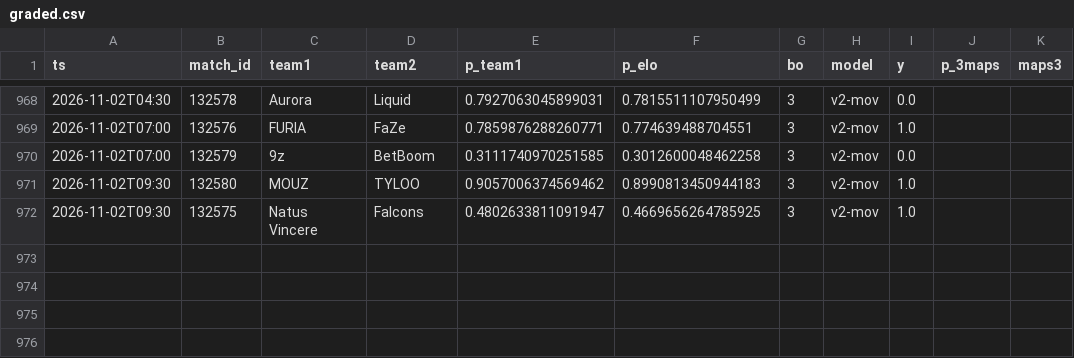
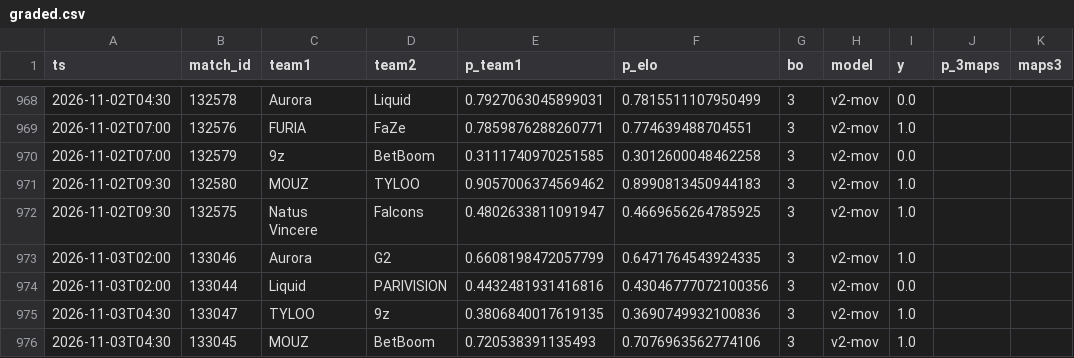
Before and after one commit to azcal/mbm-cs2, a CSV file: logs/graded.csv, drawn as a sheet; only a part is shown, gaps mark what is left out; the diff names each change by its address in the sheet, - before the commit and + after, or states it on an @@ line.

```diff
--- a/logs/graded.csv
+++ b/logs/graded.csv
+row 973: 2026-11-03T02:00 | 133046 | Aurora | G2 | 0.6608198472057799 | 0.6471764543924335 | 3 | v2-mov | 1.0
+row 974: 2026-11-03T02:00 | 133044 | Liquid | PARIVISION | 0.4432481931416816 | 0.43046777072100356 | 3 | v2-mov | 0.0
+row 975: 2026-11-03T04:30 | 133047 | TYLOO | 9z | 0.3806840017619135 | 0.3690749932100836 | 3 | v2-mov | 1.0
+row 976: 2026-11-03T04:30 | 133045 | MOUZ | BetBoom | 0.720538391135493 | 0.7076963562774106 | 3 | v2-mov | 1.0
```
Also changed, not shown: data/matches.csv, logs/predictions.csv, 3 other files.
